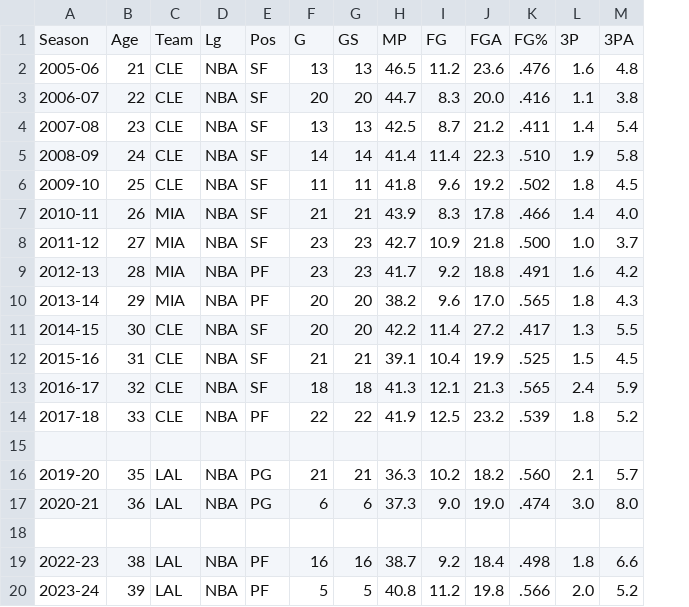
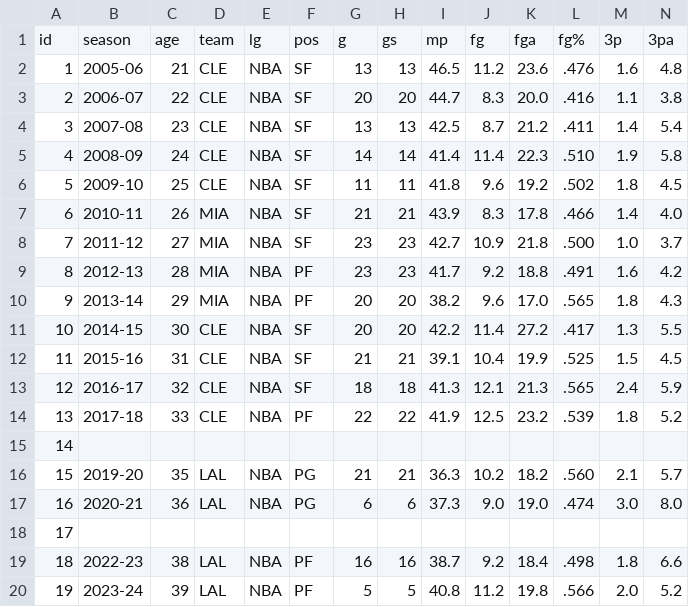
Before and after one commit to emanuelefavero/sql, a CSV file: data/lebron-playoffs.csv, drawn as a sheet; only a part is shown; removed rows and columns are numbered as before the commit, all else as after; rows hold the shown columns only; the diff names each change by its address in the sheet, - before the commit and + after, or states it on an @@ line.

Commit message:
add id column to csv data, update populate md file

```diff
--- a/data/lebron-playoffs.csv
+++ b/data/lebron-playoffs.csv
+column A, rows 2-20: 1 | 2 | 3 | 4 | 5 | 6 | 7 | 8 | 9 | 10 | 11 | 12 | 13 | 14 | 15 | 16 | 17 | 18 | 19
-row 1: Season | Age | Team | Lg | Pos | G | GS | MP | FG | FGA | FG% | 3P | 3PA
+row 1: id | season | age | team | lg | pos | g | gs | mp | fg | fga | fg% | 3p | 3pa
```
Also changed, not shown: data/jordan-playoffs.csv, data/users.csv, 1 other file.
